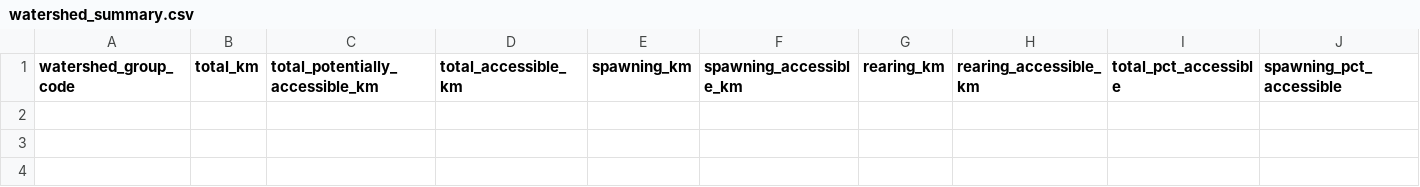
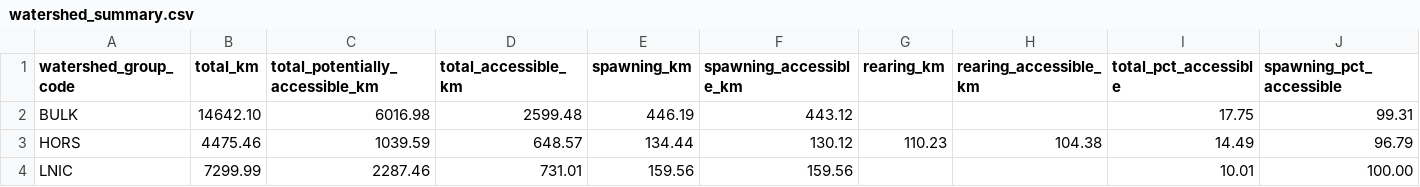
Before and after one commit to smnorris/bcfishpass, a CSV file: reports/wcrp/reports/watershed_summary.csv, drawn as a sheet; only a part is shown; rows hold the shown columns only; the diff names each change by its address in the sheet, - before the commit and + after, or states it on an @@ line.

```diff
--- a/reports/wcrp/reports/watershed_summary.csv
+++ b/reports/wcrp/reports/watershed_summary.csv
+row 2: BULK | 14642.10 | 6016.98 | 2599.48 | 446.19 | 443.12 |  |  | 17.75 | 99.31
+row 3: HORS | 4475.46 | 1039.59 | 648.57 | 134.44 | 130.12 | 110.23 | 104.38 | 14.49 | 96.79
+row 4: LNIC | 7299.99 | 2287.46 | 731.01 | 159.56 | 159.56 |  |  | 10.01 | 100.00
```
Also changed, not shown: reports/wcrp/reports/barrier_extent.csv, 6 other files.
